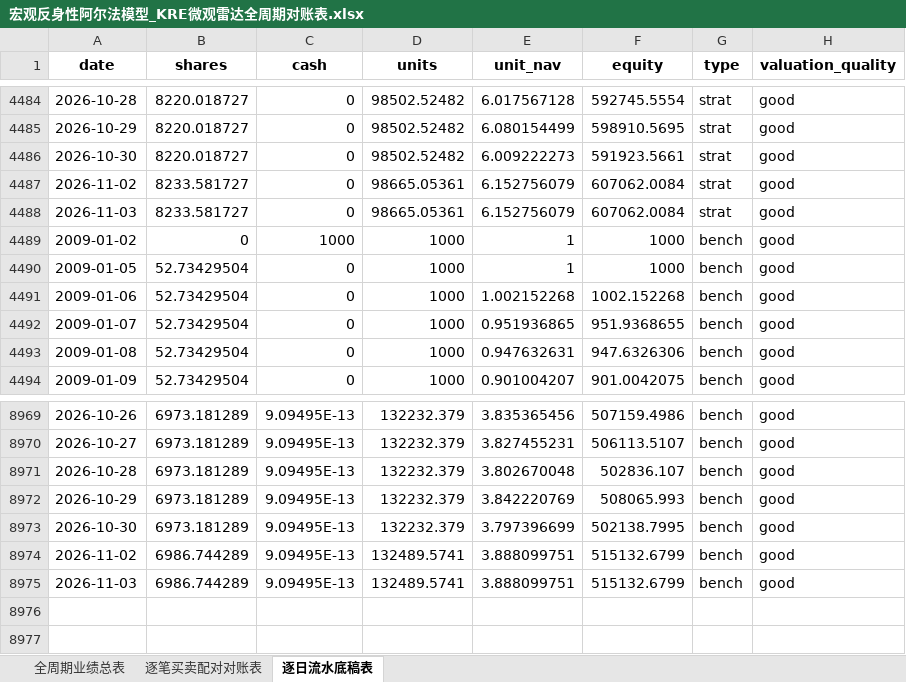
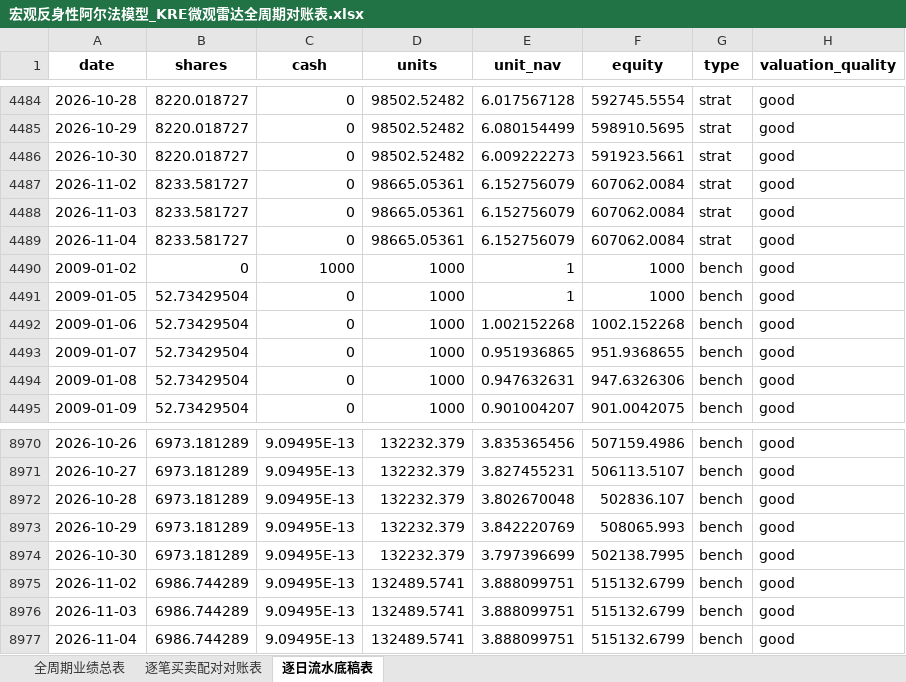
Before and after one commit to JiananZhao/html, an Excel workbook: 宏观反身性阿尔法模型_KRE微观雷达全周期对账表.xlsx, sheet 逐日流水底稿表, drawn as a sheet; only a part is shown, gaps mark what is left out; values as stored, in another font and other column widths than the file's, no borders; the diff names each change by its address in the sheet, - before the commit and + after, or states it on an @@ line.

```diff
--- a/宏观反身性阿尔法模型_KRE微观雷达全周期对账表.xlsx (sheet 逐日流水底稿表)
+++ b/宏观反身性阿尔法模型_KRE微观雷达全周期对账表.xlsx (sheet 逐日流水底稿表)
+row 4489: 2026-11-04 | 8233.581727 | 0 | 98665.05361 | 6.152756079 | 607062.0084 | strat | good
+row 8977: 2026-11-04 | 6986.744289 | 9.09495E-13 | 132489.5741 | 3.888099751 | 515132.6799 | bench | good
```
Also changed, not shown: sheet 全周期业绩总表, 宏观反身性阿尔法模型_IGV微观雷达全周期对账表.xlsx, 宏观反身性阿尔法模型_NOW微观雷达全周期对账表.xlsx, 35 other files.
